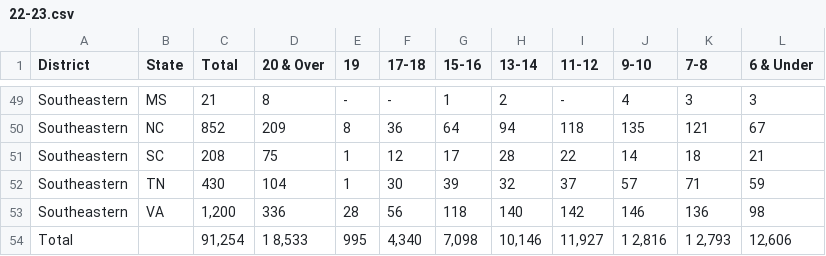
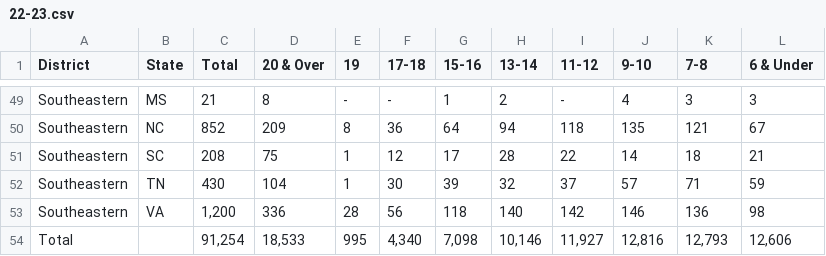
Before and after one commit to nguyenank/women-usa-hockey-registration, a CSV file: source/data/csvs/raw/22-23.csv, drawn as a sheet; only a part is shown, gaps mark what is left out.

```diff
--- a/source/data/csvs/raw/22-23.csv
+++ b/source/data/csvs/raw/22-23.csv
@@ -53,2 +53,2 @@ Southeastern,TN,430,104,1,30,39,32,37,57,71,59
 Southeastern,VA,"1,200",336,28,56,118,140,142,146,136,98
-Total,,"91,254","1 8,533",995,"4,340","7,098","10,146","11,927","1 2,816","1 2,793","12,606"
+Total,,"91,254","18,533",995,"4,340","7,098","10,146","11,927","12,816","12,793","12,606"
```
Also changed, not shown: 20 other files.
